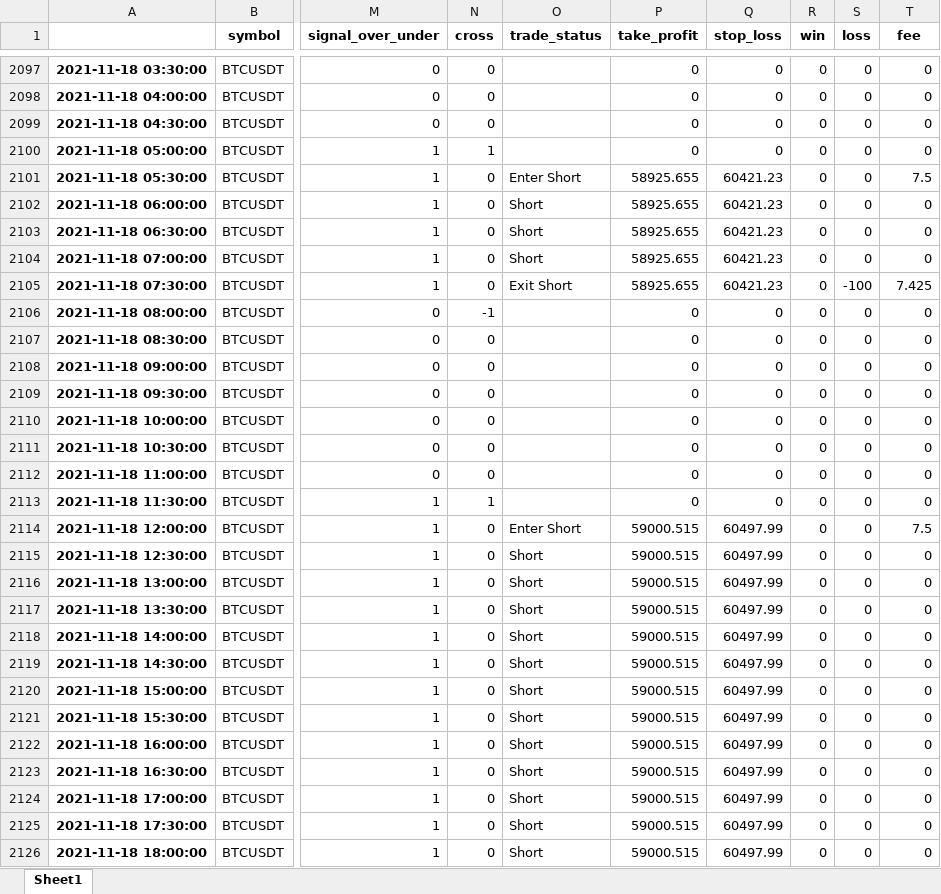
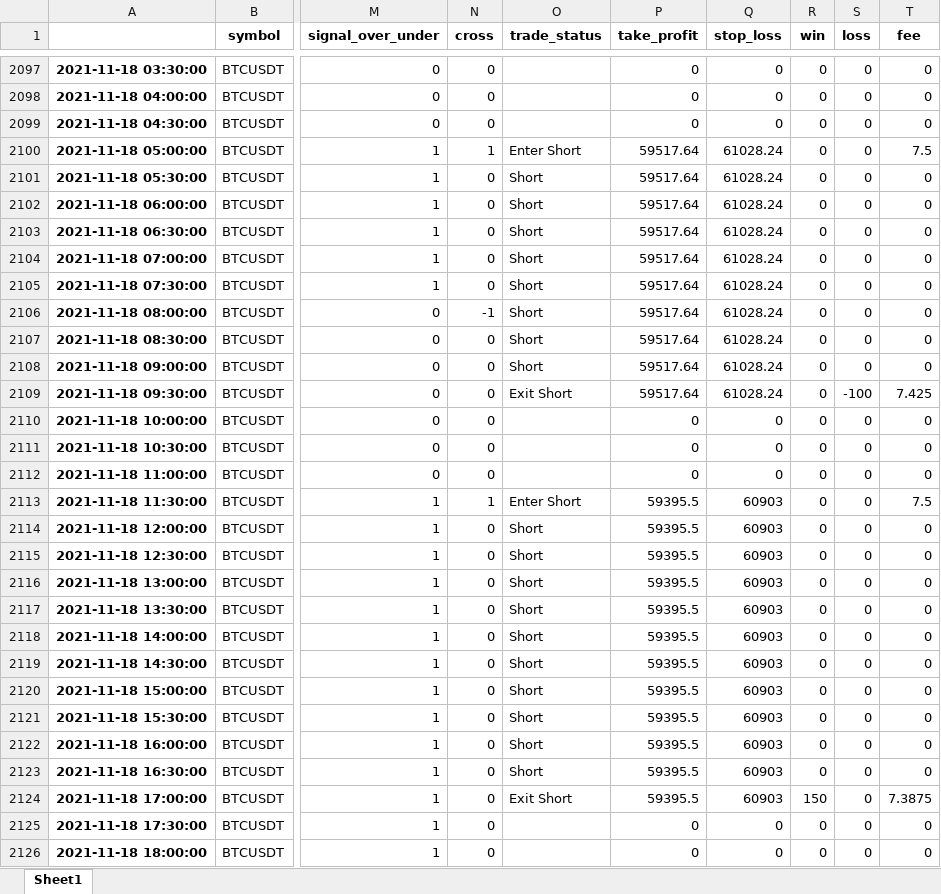
Before and after one commit to SebCoding/BackTester, an Excel workbook: BackTesting Results/1__BTCUSDT_2021-10-01_to_2021-11-30_[30]_Trades.xlsx, sheet Sheet1, drawn as a sheet; only a part is shown, gaps mark what is left out; values as stored, in another font and other column widths than the file's, no borders; the diff covers the shown part only; the diff names each change by its address in the sheet, - before the commit and + after, or states it on an @@ line.

```diff
--- a/BackTesting Results/1__BTCUSDT_2021-10-01_to_2021-11-30_[30]_Trades.xlsx (sheet Sheet1)
+++ b/BackTesting Results/1__BTCUSDT_2021-10-01_to_2021-11-30_[30]_Trades.xlsx (sheet Sheet1)
-O2100 (trade_status): (empty)
+O2100 (trade_status): Enter Short
-P2100 (take_profit): 0
+P2100 (take_profit): 59517.64
-Q2100 (stop_loss): 0
+Q2100 (stop_loss): 61028.24
-T2100 (fee): 0
+T2100 (fee): 7.5
-O2101 (trade_status): Enter Short
+O2101 (trade_status): Short
-P2101:P2105 (take_profit): 58925.655
+P2101:P2105 (take_profit): 59517.64
-Q2101:Q2105 (stop_loss): 60421.23
+Q2101:Q2105 (stop_loss): 61028.24
-T2101 (fee): 7.5
+T2101 (fee): 0
-O2105 (trade_status): Exit Short
+O2105 (trade_status): Short
-S2105 (loss): -100
+S2105 (loss): 0
-T2105 (fee): 7.425
+T2105 (fee): 0
-O2106:O2108 (trade_status): (empty)
+O2106:O2108 (trade_status): Short
-P2106:P2109 (take_profit): 0
+P2106:P2109 (take_profit): 59517.64
-Q2106:Q2109 (stop_loss): 0
+Q2106:Q2109 (stop_loss): 61028.24
-O2109 (trade_status): (empty)
+O2109 (trade_status): Exit Short
-S2109 (loss): 0
+S2109 (loss): -100
-T2109 (fee): 0
+T2109 (fee): 7.425
-O2113 (trade_status): (empty)
+O2113 (trade_status): Enter Short
-P2113 (take_profit): 0
+P2113 (take_profit): 59395.5
-Q2113 (stop_loss): 0
+Q2113 (stop_loss): 60903
-T2113 (fee): 0
+T2113 (fee): 7.5
-O2114 (trade_status): Enter Short
+O2114 (trade_status): Short
-P2114:P2124 (take_profit): 59000.515
+P2114:P2124 (take_profit): 59395.5
-Q2114:Q2124 (stop_loss): 60497.99
+Q2114:Q2124 (stop_loss): 60903
-T2114 (fee): 7.5
+T2114 (fee): 0
-O2124 (trade_status): Short
+O2124 (trade_status): Exit Short
-R2124 (win): 0
+R2124 (win): 150
-T2124 (fee): 0
+T2124 (fee): 7.3875
-O2125:O2126 (trade_status): Short
+O2125:O2126 (trade_status): (empty)
-P2125:P2126 (take_profit): 59000.515
+P2125:P2126 (take_profit): 0
-Q2125:Q2126 (stop_loss): 60497.99
+Q2125:Q2126 (stop_loss): 0
```
Also changed, not shown: 953 edited cells elsewhere in this sheet, ByBit Historical/BTCUSDT_2021-10-01_to_2021-11-30_[30].xlsx, TestCases.xlsx, 15 other files.
